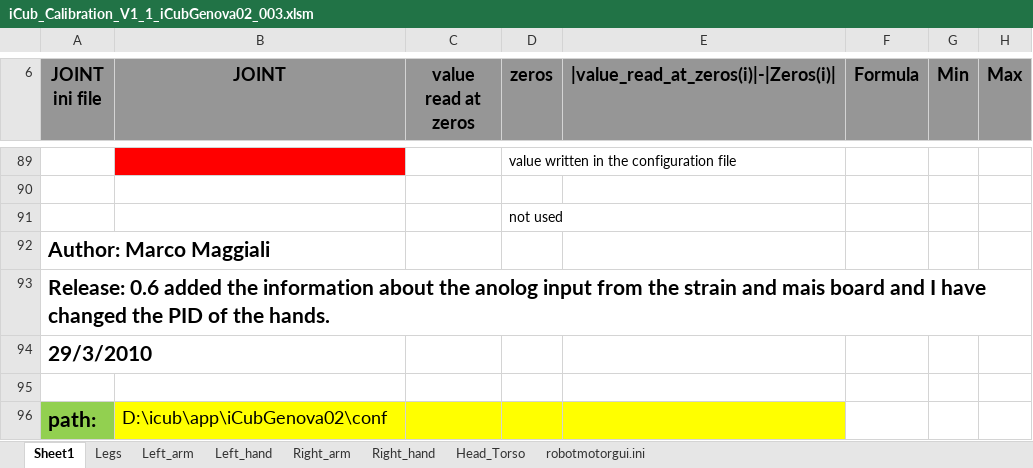
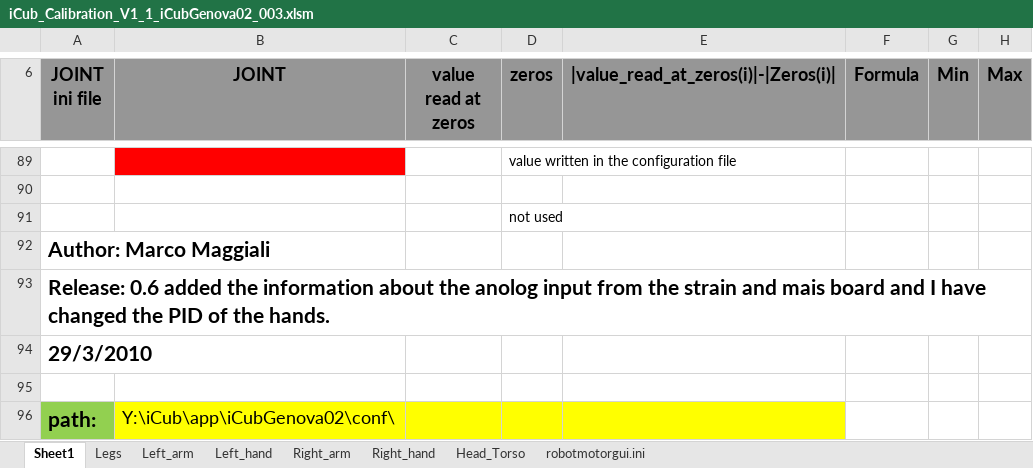
Before and after one commit to robotology/icub-main, an Excel workbook: app/iCubGenova02/conf/calibration/kinematics/iCub_Calibration_V1_1_iCubGenova02_003.xlsm, sheet Sheet1, drawn as a sheet; only a part is shown, gaps mark what is left out; values as stored, in another font and other column widths than the file's, no borders; the diff names each change by its address in the sheet, - before the commit and + after, or states it on an @@ line.

Commit message:
new calib files after removing the I2T on the wrist
svn path=/trunk/iCub/; revision=4861

```diff
--- a/app/iCubGenova02/conf/calibration/kinematics/iCub_Calibration_V1_1_iCubGenova02_003.xlsm (sheet Sheet1)
+++ b/app/iCubGenova02/conf/calibration/kinematics/iCub_Calibration_V1_1_iCubGenova02_003.xlsm (sheet Sheet1)
-B96 (JOINT): D:\icub\app\iCubGenova02\conf
+B96 (JOINT): Y:\iCub\app\iCubGenova02\conf\
```
